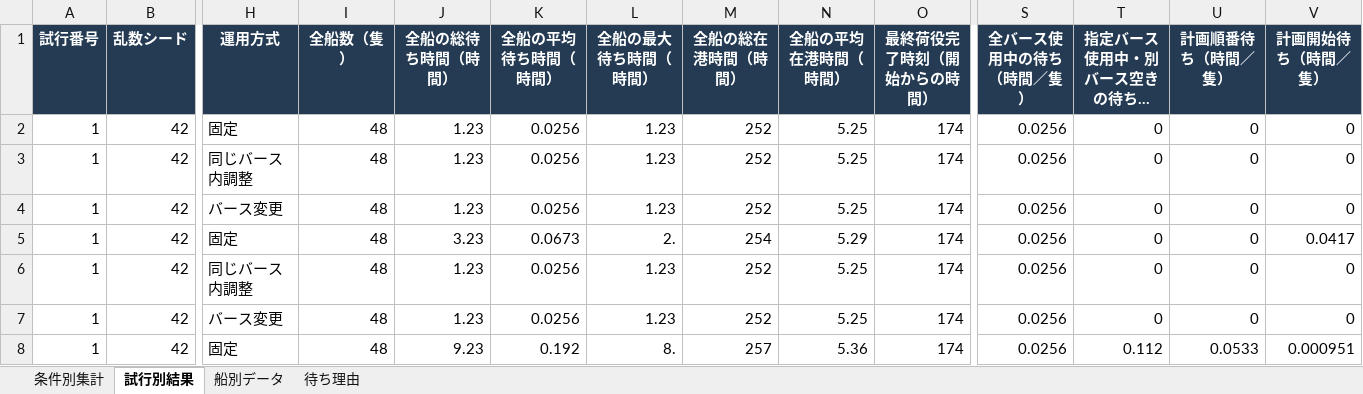
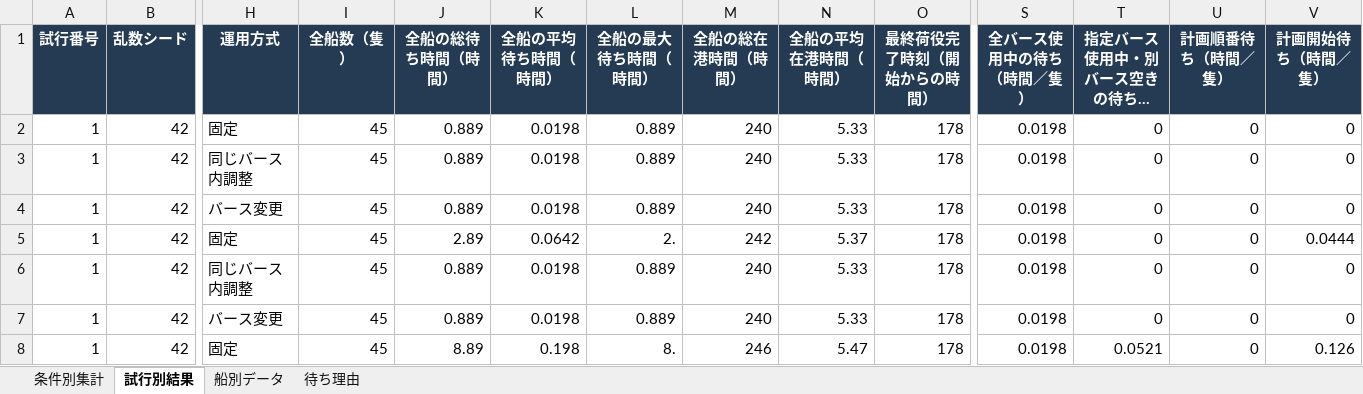
Before and after one commit to ryusukeke/thesis, an Excel workbook: results/results.xlsx, sheet 試行別結果, drawn as a sheet; only a part is shown, gaps mark what is left out; long unchanged cells end in …; values as stored, in another font and other column widths than the file's, no borders; the diff covers the shown part only; the diff names each change by its address in the sheet, - before the commit and + after, or states it on an @@ line.

```diff
--- a/results/results.xlsx (sheet 試行別結果)
+++ b/results/results.xlsx (sheet 試行別結果)
-I2:I8 (全船数（隻）): 48
+I2:I8 (全船数（隻）): 45
-J2:J4 (全船の総待ち時間（時間）): 1.23
+J2:J4 (全船の総待ち時間（時間）): 0.889
-K2:K4 (全船の平均待ち時間（時間）): 0.0256
+K2:K4 (全船の平均待ち時間（時間）): 0.0198
-L2:L4 (全船の最大待ち時間（時間）): 1.23
+L2:L4 (全船の最大待ち時間（時間）): 0.889
-M2:M4 (全船の総在港時間（時間）): 252
+M2:M4 (全船の総在港時間（時間）): 240
-N2:N4 (全船の平均在港時間（時間）): 5.25
+N2:N4 (全船の平均在港時間（時間）): 5.33
-O2:O8 (最終荷役完了時刻（開始からの時間）): 174
+O2:O8 (最終荷役完了時刻（開始からの時間）): 178
-S2:S8 (全バース使用中の待ち（時間／隻）): 0.0256
+S2:S8 (全バース使用中の待ち（時間／隻）): 0.0198
-J5 (全船の総待ち時間（時間）): 3.23
+J5 (全船の総待ち時間（時間）): 2.89
-K5 (全船の平均待ち時間（時間）): 0.0673
+K5 (全船の平均待ち時間（時間）): 0.0642
-M5 (全船の総在港時間（時間）): 254
+M5 (全船の総在港時間（時間）): 242
-N5 (全船の平均在港時間（時間）): 5.29
+N5 (全船の平均在港時間（時間）): 5.37
-V5 (計画開始待ち（時間／隻）): 0.0417
+V5 (計画開始待ち（時間／隻）): 0.0444
-J6:J7 (全船の総待ち時間（時間）): 1.23
+J6:J7 (全船の総待ち時間（時間）): 0.889
-K6:K7 (全船の平均待ち時間（時間）): 0.0256
+K6:K7 (全船の平均待ち時間（時間）): 0.0198
-L6:L7 (全船の最大待ち時間（時間）): 1.23
+L6:L7 (全船の最大待ち時間（時間）): 0.889
-M6:M7 (全船の総在港時間（時間）): 252
+M6:M7 (全船の総在港時間（時間）): 240
-N6:N7 (全船の平均在港時間（時間）): 5.25
+N6:N7 (全船の平均在港時間（時間）): 5.33
-J8 (全船の総待ち時間（時間）): 9.23
+J8 (全船の総待ち時間（時間）): 8.89
-K8 (全船の平均待ち時間（時間）): 0.192
+K8 (全船の平均待ち時間（時間）): 0.198
-M8 (全船の総在港時間（時間）): 257
+M8 (全船の総在港時間（時間）): 246
-N8 (全船の平均在港時間（時間）): 5.36
+N8 (全船の平均在港時間（時間）): 5.47
-T8 (指定バース使用中・別バース空きの待ち（時間／隻）): 0.112
+T8 (指定バース使用中・別バース空きの待ち（時間／隻）): 0.0521
-U8 (計画順番待ち（時間／隻）): 0.0533
+U8 (計画順番待ち（時間／隻）): 0
-V8 (計画開始待ち（時間／隻）): 0.000951
+V8 (計画開始待ち（時間／隻）): 0.126
```
Also changed, not shown: 197 edited cells elsewhere in this sheet, sheet 待ち理由, sheet 船別データ, sheet 条件別集計, 16 other files.
